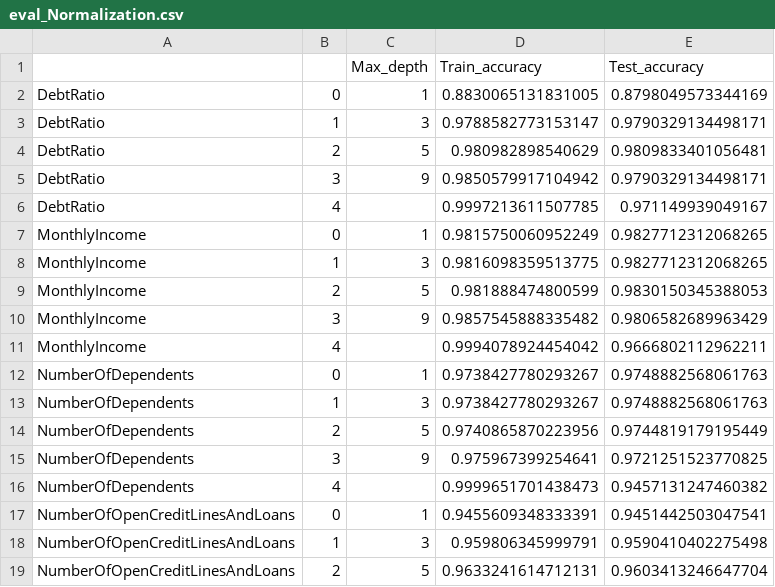
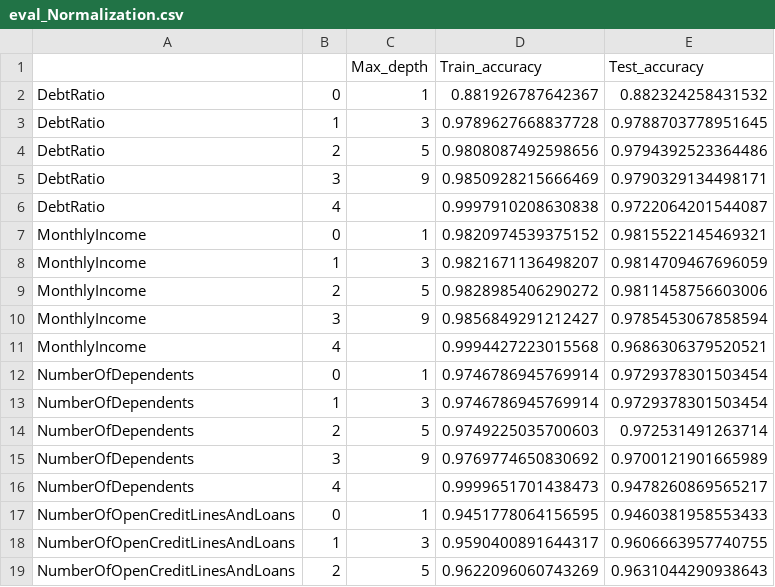
Before and after one commit to szhou12/MachineLearning4PublicPolicy, a CSV file: pa2/results/eval_Normalization.csv, drawn as a sheet; only a part is shown; the diff covers the shown part only.

```diff
--- a/pa2/results/eval_Normalization.csv
+++ b/pa2/results/eval_Normalization.csv
@@ -1,19 +1,19 @@
 ,,Max_depth,Train_accuracy,Test_accuracy
-DebtRatio,0,1,0.8830065131831005,0.8798049573344169
-DebtRatio,1,3,0.9788582773153147,0.9790329134498171
-DebtRatio,2,5,0.980982898540629,0.9809833401056481
-DebtRatio,3,9,0.9850579917104942,0.9790329134498171
-DebtRatio,4,,0.9997213611507785,0.971149939049167
-MonthlyIncome,0,1,0.9815750060952249,0.9827712312068265
-MonthlyIncome,1,3,0.9816098359513775,0.9827712312068265
-MonthlyIncome,2,5,0.981888474800599,0.9830150345388053
-MonthlyIncome,3,9,0.9857545888335482,0.9806582689963429
-MonthlyIncome,4,,0.9994078924454042,0.9666802112962211
-NumberOfDependents,0,1,0.9738427780293267,0.9748882568061763
-NumberOfDependents,1,3,0.9738427780293267,0.9748882568061763
-NumberOfDependents,2,5,0.9740865870223956,0.9744819179195449
-NumberOfDependents,3,9,0.975967399254641,0.9721251523770825
-NumberOfDependents,4,,0.9999651701438473,0.9457131247460382
-NumberOfOpenCreditLinesAndLoans,0,1,0.9455609348333391,0.9451442503047541
-NumberOfOpenCreditLinesAndLoans,1,3,0.959806345999791,0.9590410402275498
-NumberOfOpenCreditLinesAndLoans,2,5,0.9633241614712131,0.9603413246647704
+DebtRatio,0,1,0.881926787642367,0.882324258431532
+DebtRatio,1,3,0.9789627668837728,0.9788703778951645
+DebtRatio,2,5,0.9808087492598656,0.9794392523364486
+DebtRatio,3,9,0.9850928215666469,0.9790329134498171
+DebtRatio,4,,0.9997910208630838,0.9722064201544087
+MonthlyIncome,0,1,0.9820974539375152,0.9815522145469321
+MonthlyIncome,1,3,0.9821671136498207,0.9814709467696059
+MonthlyIncome,2,5,0.9828985406290272,0.9811458756603006
+MonthlyIncome,3,9,0.9856849291212427,0.9785453067858594
+MonthlyIncome,4,,0.9994427223015568,0.9686306379520521
+NumberOfDependents,0,1,0.9746786945769914,0.9729378301503454
+NumberOfDependents,1,3,0.9746786945769914,0.9729378301503454
+NumberOfDependents,2,5,0.9749225035700603,0.972531491263714
+NumberOfDependents,3,9,0.9769774650830692,0.9700121901665989
+NumberOfDependents,4,,0.9999651701438473,0.9478260869565217
+NumberOfOpenCreditLinesAndLoans,0,1,0.9451778064156595,0.9460381958553433
+NumberOfOpenCreditLinesAndLoans,1,3,0.9590400891644317,0.9606663957740755
+NumberOfOpenCreditLinesAndLoans,2,5,0.9622096060743269,0.9631044290938643
```
Also changed, not shown: 59 edited cells elsewhere in this file, pa2/results/eval_Quartilzation.csv, pa2/results/eval_SeriousDlqin2yrs.csv, 2 other files.
